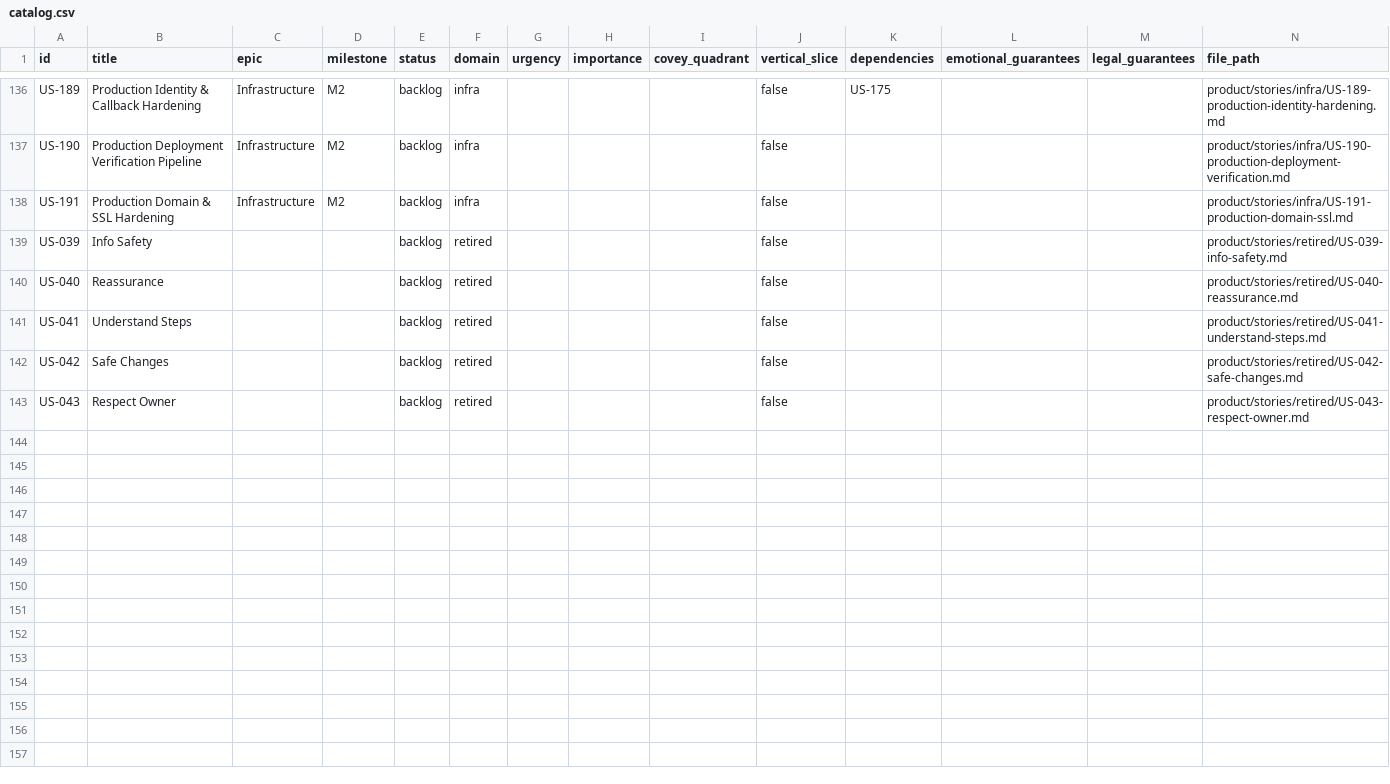
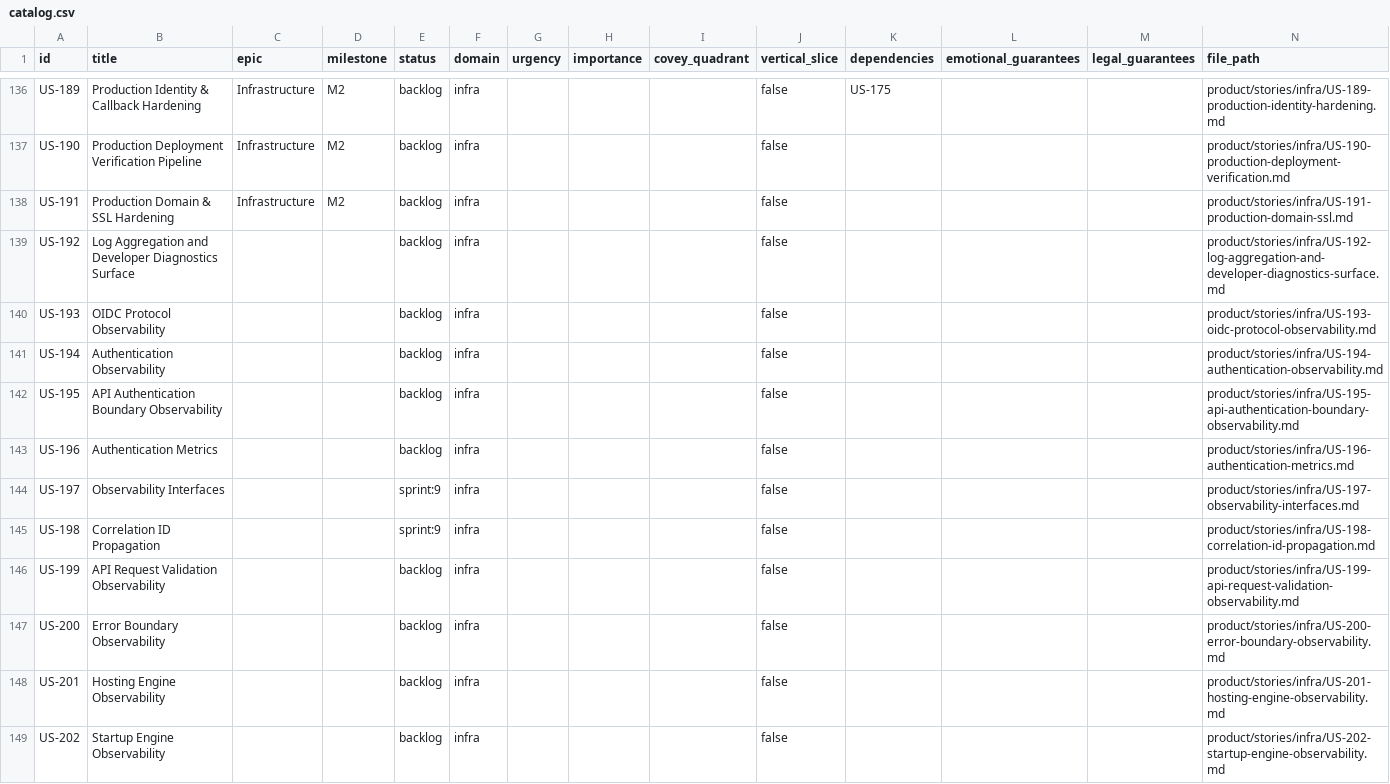
Before and after one commit to FrankJHughes/camp-fit-fur-dogs, a CSV file: product/catalog.csv, drawn as a sheet; only a part is shown, gaps mark what is left out; the shorter side is filled out with more unchanged rows; the diff covers the shown part only; the diff names each change by its address in the sheet, - before the commit and + after, or states it on an @@ line.

Commit message:
document: observability stories

```diff
--- a/product/catalog.csv
+++ b/product/catalog.csv
+row 139: US-192 | Log Aggregation and Developer Diagnostics Surface |  |  | backlog | infra |  |  |  | false |  |  |  | product/stories/infra/US-192-log-aggregation-and-developer-diagnostics-surface.md
+row 140: US-193 | OIDC Protocol Observability |  |  | backlog | infra |  |  |  | false |  |  |  | product/stories/infra/US-193-oidc-protocol-observability.md
+row 141: US-194 | Authentication Observability |  |  | backlog | infra |  |  |  | false |  |  |  | product/stories/infra/US-194-authentication-observability.md
+row 142: US-195 | API Authentication Boundary Observability |  |  | backlog | infra |  |  |  | false |  |  |  | product/stories/infra/US-195-api-authentication-boundary-observability.md
+row 143: US-196 | Authentication Metrics |  |  | backlog | infra |  |  |  | false |  |  |  | product/stories/infra/US-196-authentication-metrics.md
+row 144: US-197 | Observability Interfaces |  |  | sprint:9 | infra |  |  |  | false |  |  |  | product/stories/infra/US-197-observability-interfaces.md
+row 145: US-198 | Correlation ID Propagation |  |  | sprint:9 | infra |  |  |  | false |  |  |  | product/stories/infra/US-198-correlation-id-propagation.md
+row 146: US-199 | API Request Validation Observability |  |  | backlog | infra |  |  |  | false |  |  |  | product/stories/infra/US-199-api-request-validation-observability.md
+row 147: US-200 | Error Boundary Observability |  |  | backlog | infra |  |  |  | false |  |  |  | product/stories/infra/US-200-error-boundary-observability.md
+row 148: US-201 | Hosting Engine Observability |  |  | backlog | infra |  |  |  | false |  |  |  | product/stories/infra/US-201-hosting-engine-observability.md
+row 149: US-202 | Startup Engine Observability |  |  | backlog | infra |  |  |  | false |  |  |  | product/stories/infra/US-202-startup-engine-observability.md
```
Also changed, not shown: 10 added rows and 12 edited cells elsewhere in this file.
